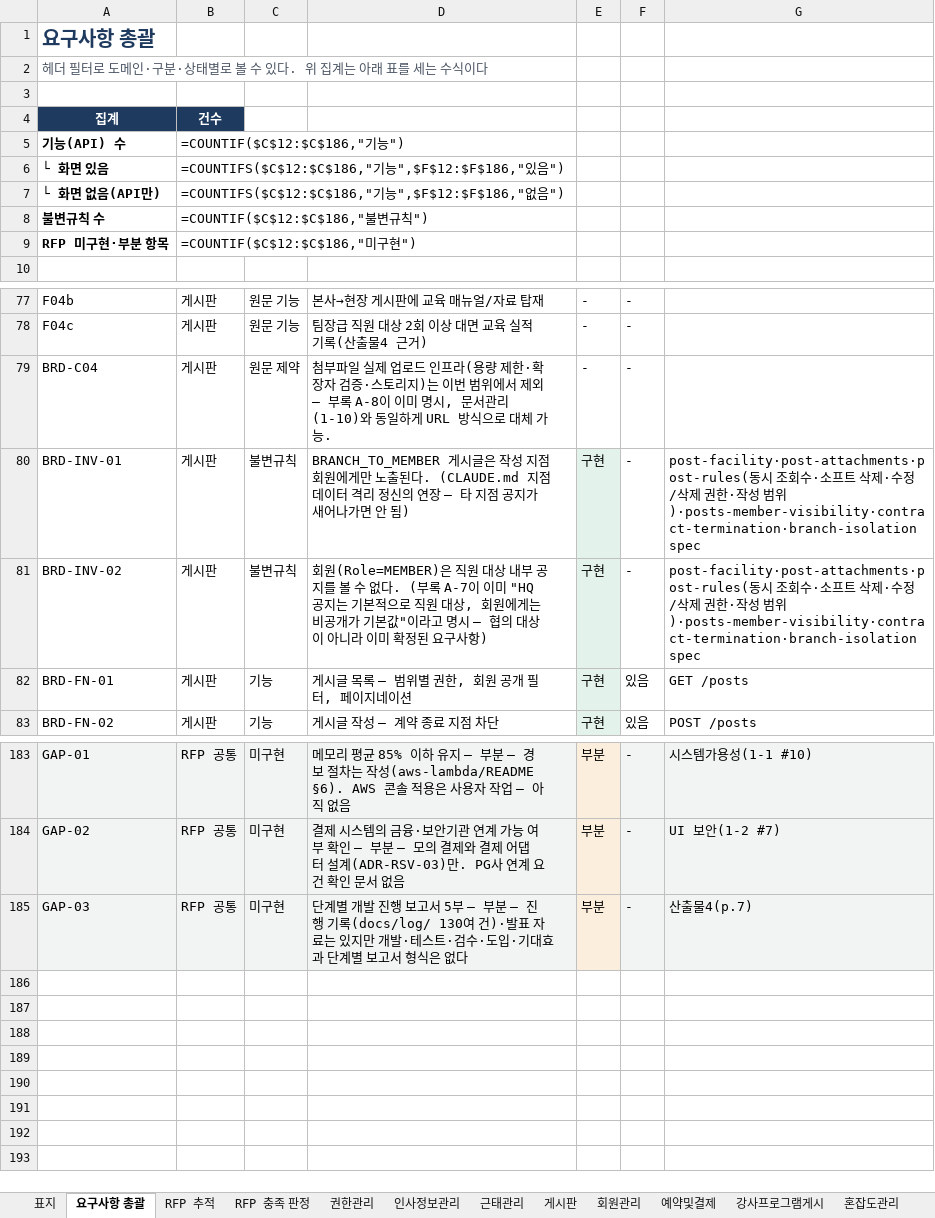
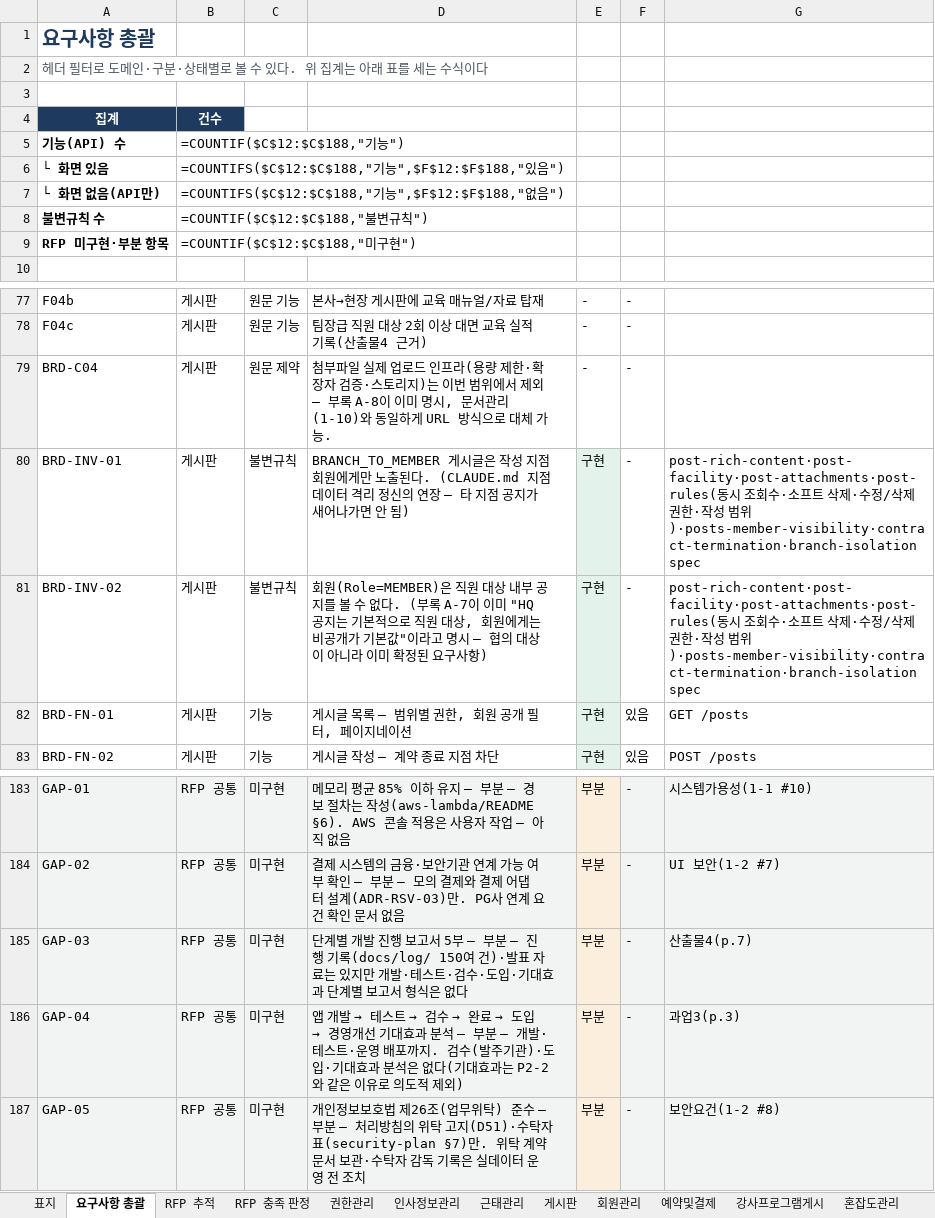
Before and after one commit to jeonghyeonme/sports-erp, an Excel workbook: docs/deliverables/요구사항정의서.xlsx, sheet 요구사항 총괄, drawn as a sheet; only a part is shown, gaps mark what is left out; values as stored, in another font and other column widths than the file's, no borders; formulas without a stored value are shown as written; the diff names each change by its address in the sheet, - before the commit and + after, or states it on an @@ line.

```diff
--- a/docs/deliverables/요구사항정의서.xlsx (sheet 요구사항 총괄)
+++ b/docs/deliverables/요구사항정의서.xlsx (sheet 요구사항 총괄)
-B5: =COUNTIF($C$12:$C$186,"기능")
+B5: =COUNTIF($C$12:$C$188,"기능")
-B6: =COUNTIFS($C$12:$C$186,"기능",$F$12:$F$186,"있음…
+B6: =COUNTIFS($C$12:$C$188,"기능",$F$12:$F$188,"있음…
-B7: =COUNTIFS($C$12:$C$186,"기능",$F$12:$F$186,"없음…
+B7: =COUNTIFS($C$12:$C$188,"기능",$F$12:$F$188,"없음…
-B8: =COUNTIF($C$12:$C$186,"불변규칙")
+B8: =COUNTIF($C$12:$C$188,"불변규칙")
-B9: =COUNTIF($C$12:$C$186,"미구현")
+B9: =COUNTIF($C$12:$C$188,"미구현")
-G80:G81: post-facility·post-attachments·post-rules(동시…
+G80:G81: post-rich-content·post-facility·post-attachments·post-rules(동시…
-D185: …기록(docs/log/ 130여 건)·…
+D185: …기록(docs/log/ 150여 건)·…
+row 186: GAP-04 | RFP 공통 | 미구현 | 앱 개발 → 테스트 → 검수 → 완료 → 도입 → 경영개선 기대효과 분석 — 부분 — 개발·테스트·운영 배포까지. 검수(발주기관)·도입·기대효과 분석은 없다(기대효과는 P2-2와 같은 이유로 의도적 제외) | 부분 | - | 과업3(p.3)
+row 187: GAP-05 | RFP 공통 | 미구현 | 개인정보보호법 제26조(업무위탁) 준수 — 부분 — 처리방침의 위탁 고지(D51)·수탁자 표(security-plan §7)만. 위탁 계약 문서 보관·수탁자 감독 기록은 실데이터 운영 전 조치 | 부분 | - | 보안요건(1-2 #8)
```
Also changed, not shown: sheet 미구현, sheet RFP 추적, sheet RFP 충족 판정, sheet 게시판, sheet 표지, 4 other files.
